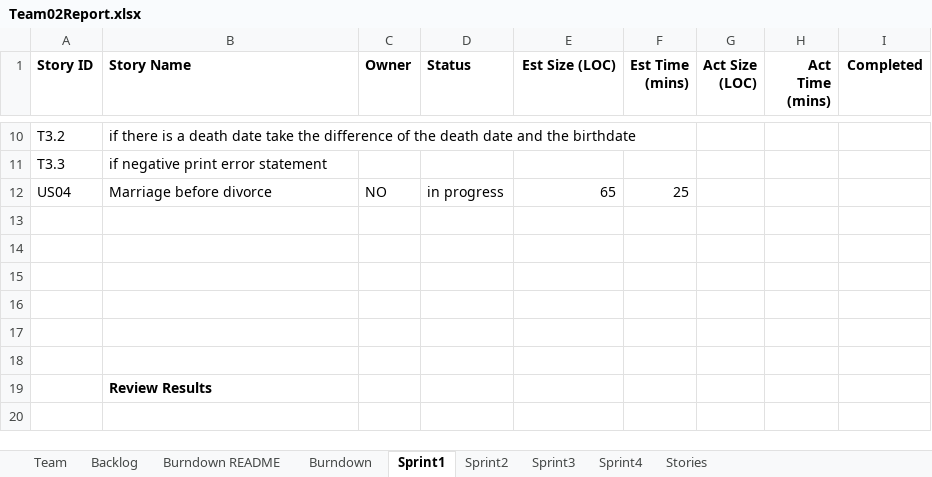
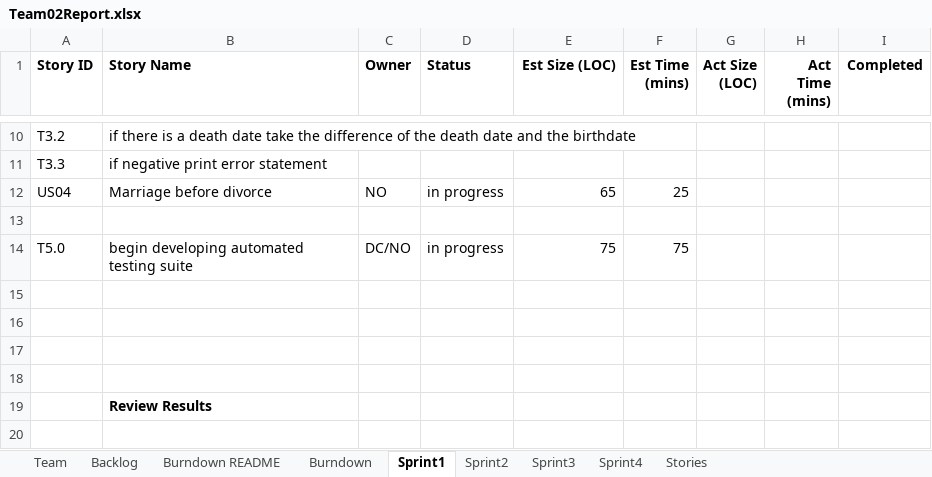
Before and after one commit to northorsouth/GEDCOM, an Excel workbook: Team02Report.xlsx, sheet Sprint1, drawn as a sheet; only a part is shown, gaps mark what is left out; values as stored, in another font and other column widths than the file's, no borders; conditional formats not drawn; the diff names each change by its address in the sheet, - before the commit and + after, or states it on an @@ line.

Commit message:
framework for test suite started -- tests still need to be defined minor updates to team report

```diff
--- a/Team02Report.xlsx (sheet Sprint1)
+++ b/Team02Report.xlsx (sheet Sprint1)
-row 14: (empty)
+row 14: T5.0 | begin developing automated testing suite | DC/NO | in progress | 75 | 75
```
Also changed, not shown: sheet Backlog, 1 other file.
